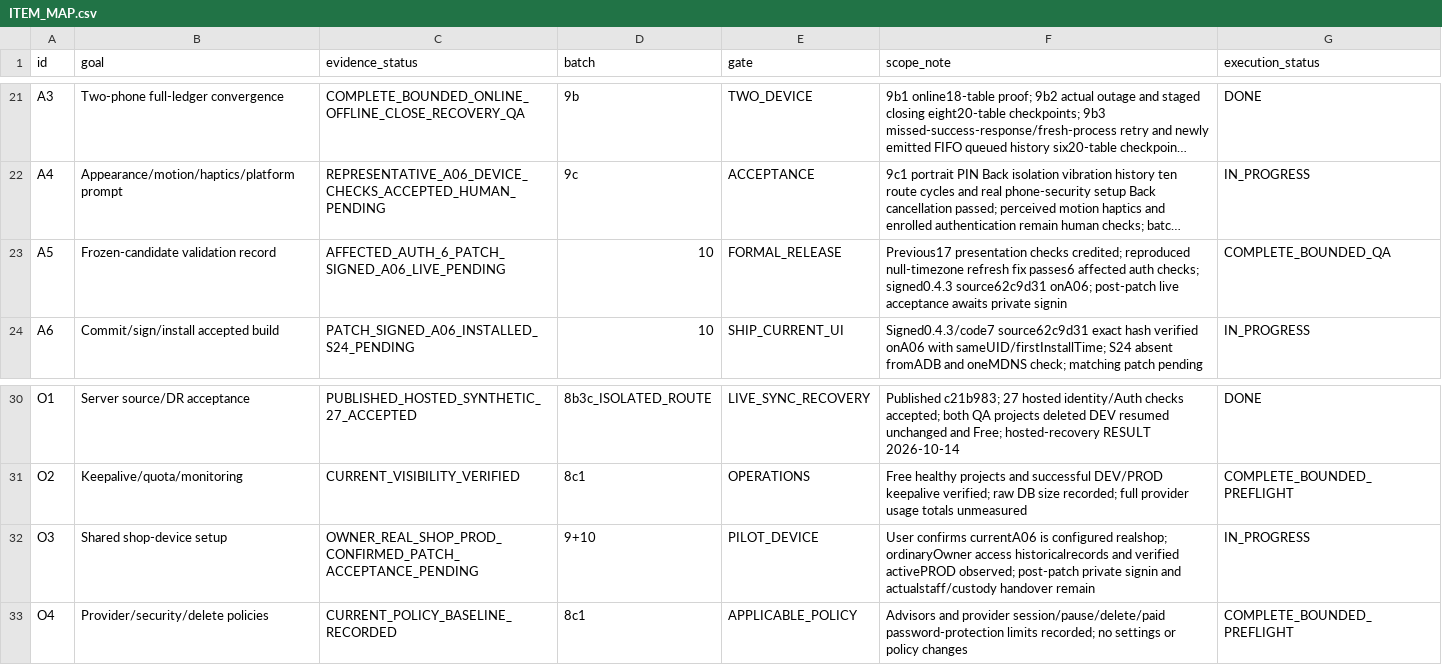
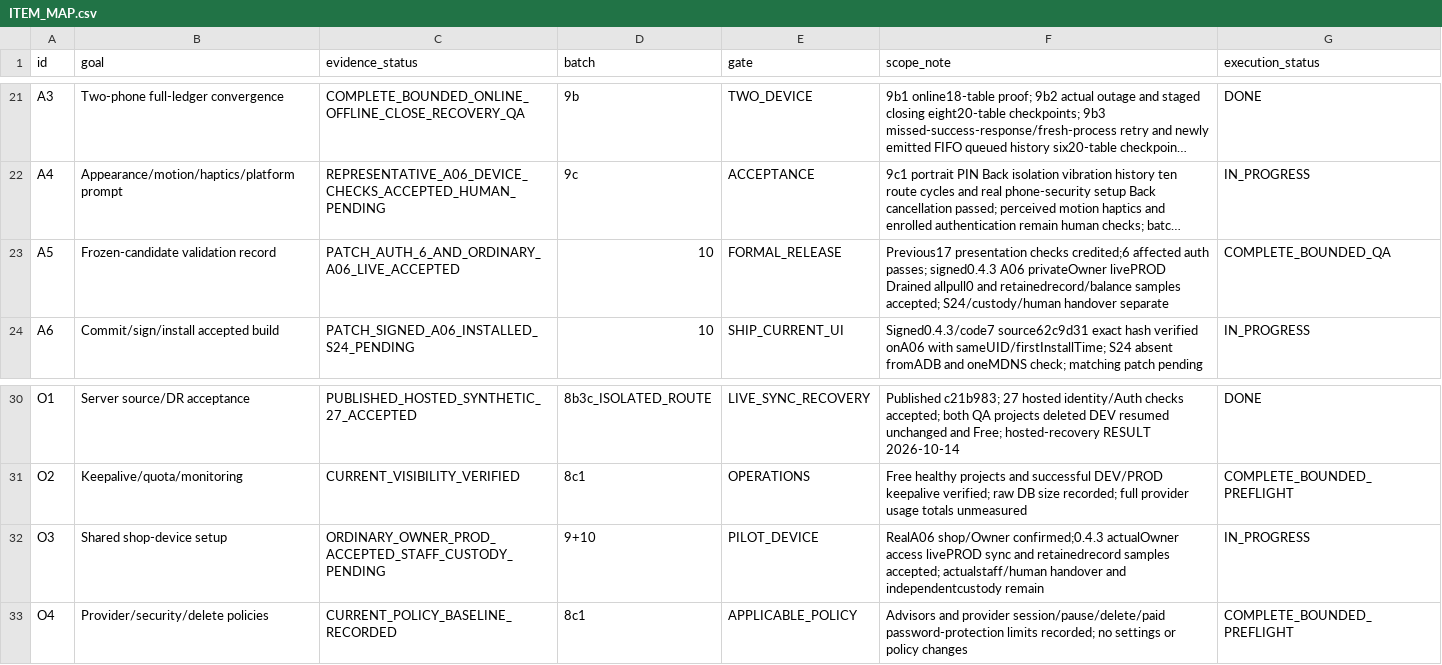
Before and after one commit to teymurl3ng/sm_counter_app, a CSV file: audit/2026-10-11/remaining-work-plan/ITEM_MAP.csv, drawn as a sheet; only a part is shown, gaps mark what is left out; long unchanged cells end in …; the diff names each change by its address in the sheet, - before the commit and + after, or states it on an @@ line.

Commit message:
Accept ordinary A06 PROD sync and retained record checks

```diff
--- a/audit/2026-10-11/remaining-work-plan/ITEM_MAP.csv
+++ b/audit/2026-10-11/remaining-work-plan/ITEM_MAP.csv
-C23 (evidence_status): AFFECTED_AUTH_6_PATCH_SIGNED_A06_LIVE_PENDING
+C23 (evidence_status): PATCH_AUTH_6_AND_ORDINARY_A06_LIVE_ACCEPTED
-F23 (scope_note): …presentation checks credited; reproduced null-timezone refresh fix passes6 affected auth checks; signed0.4.3 source62c9d31 onA06; post-patch live acceptance awaits private signin
+F23 (scope_note): …presentation checks credited;6 affected auth passes; signed0.4.3 A06 privateOwner livePROD Drained allpull0 and retainedrecord/balance samples accepted; S24/custody/human handover separate
-C32 (evidence_status): OWNER_REAL_SHOP_PROD_CONFIRMED_PATCH_ACCEPTANCE_PENDING
+C32 (evidence_status): ORDINARY_OWNER_PROD_ACCEPTED_STAFF_CUSTODY_PENDING
-F32 (scope_note): User confirms currentA06 is configured realshop; ordinaryOwner access historicalrecords and verified activePROD observed; post-patch private signin and actualstaff/custody handover remain
+F32 (scope_note): RealA06 shop/Owner confirmed;0.4.3 actualOwner access livePROD sync and retainedrecord samples accepted; actualstaff/human handover and independentcustody remain
```
Also changed, not shown: 9 other files.
